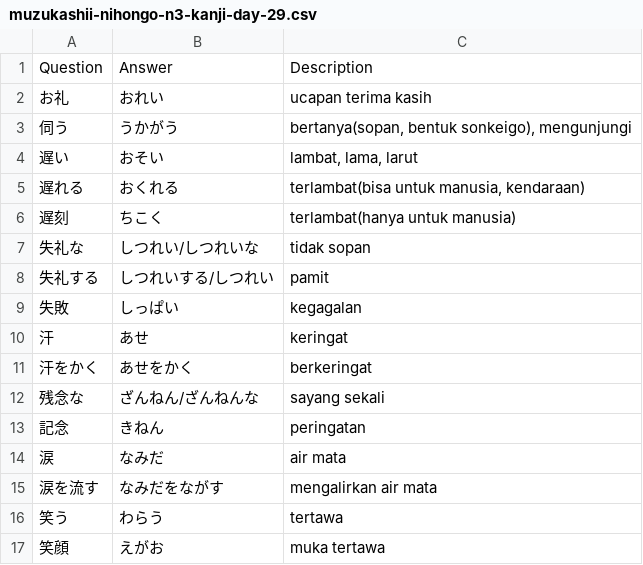
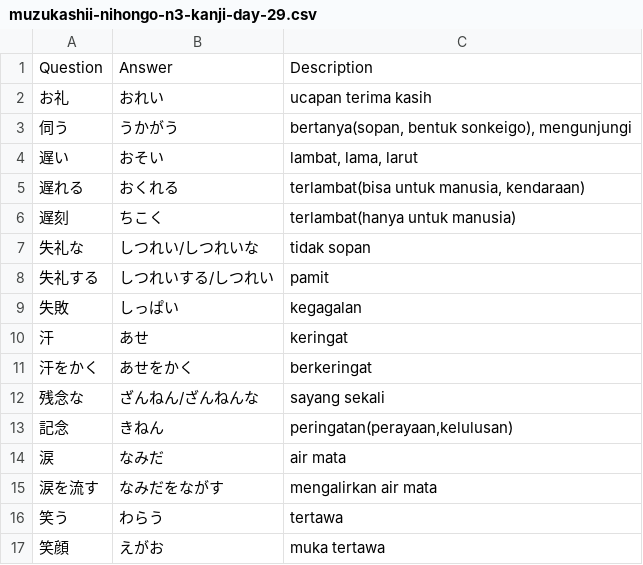
Before and after one commit to moemoe89/simple-quizify, a CSV file: muzukashii-nihongo-n3-kanji-day-29.csv, drawn as a sheet.

```diff
--- a/muzukashii-nihongo-n3-kanji-day-29.csv
+++ b/muzukashii-nihongo-n3-kanji-day-29.csv
@@ -12,3 +12,3 @@ Question;Answer;Description
 残念な;ざんねん/ざんねんな;sayang sekali
-記念;きねん;peringatan
+記念;きねん;peringatan(perayaan,kelulusan)
 涙;なみだ;air mata
```
Also changed, not shown: jlpt-soal-asli-n3-kanji.csv, muzukashii-nihongo-n3-kanji.csv.
